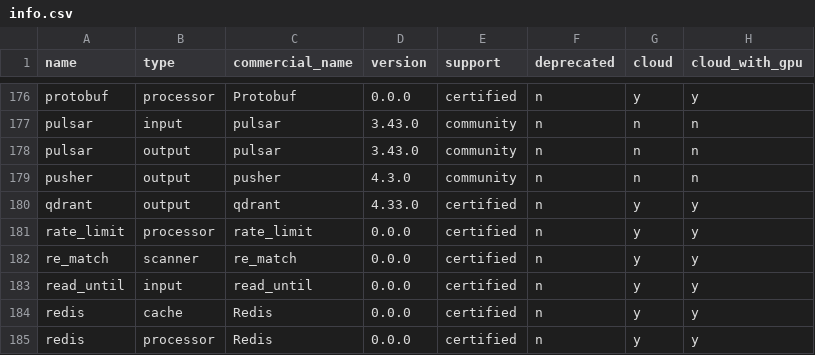
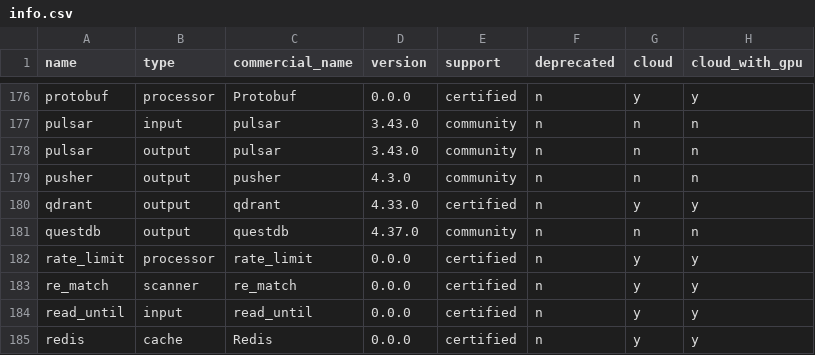
Before and after one commit to cyborginc/connect, a CSV file: internal/plugins/info.csv, drawn as a sheet; only a part is shown, gaps mark what is left out; the shorter side is filled out with more unchanged rows.

Commit message:
Add QuestDB Output Component (#2815)
* add questdb component

* gen docs

* add license

* a bit more cleanup

* small changes

* docs update

* camel_case options

* use built-in tls config

* docs

* Rebase and update plugins csv

---------

Co-authored-by: Ashley Jeffs <ash@jeffail.uk>

```diff
--- a/internal/plugins/info.csv
+++ b/internal/plugins/info.csv
@@ -180,2 +180,3 @@ pusher                  ,output    ,pusher                  ,4.3.0   ,community
 qdrant                  ,output    ,qdrant                  ,4.33.0  ,certified  ,n          ,y     ,y
+questdb                 ,output    ,questdb                 ,4.37.0  ,community  ,n          ,n     ,n
 rate_limit              ,processor ,rate_limit              ,0.0.0   ,certified  ,n          ,y     ,y
```
Also changed, not shown: 12 other files.
